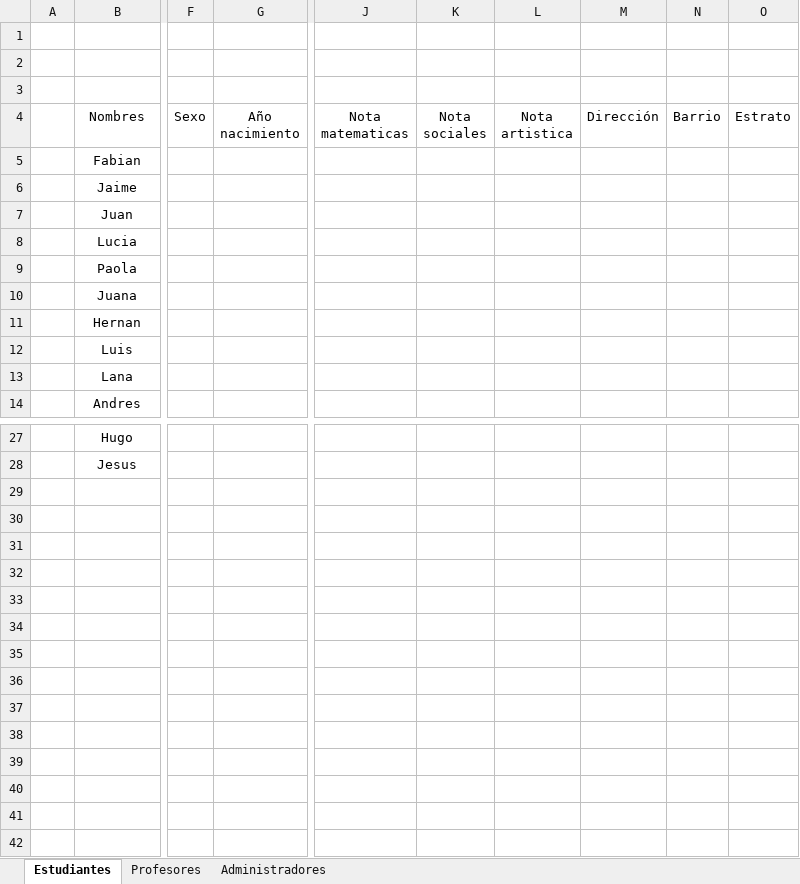
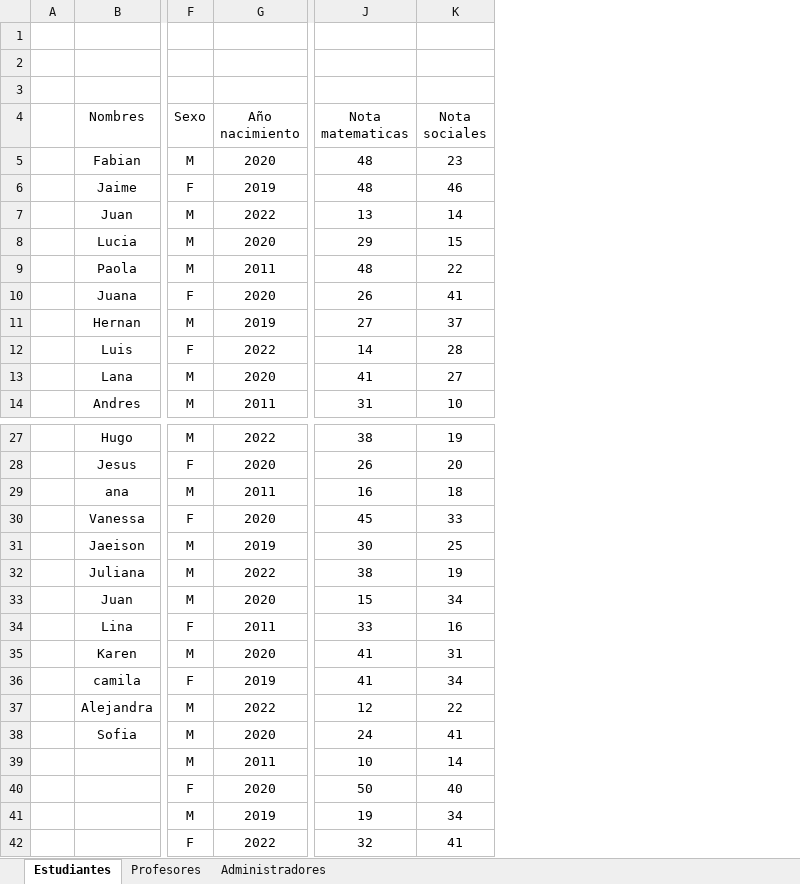
Before and after one commit to Tomasyarce2007/BaseDatos, an Excel workbook: Base de datos.xlsx, sheet Estudiantes, drawn as a sheet; only a part is shown, gaps mark what is left out; values as stored, in another font and other column widths than the file's, no borders; removed rows and columns are numbered as before the commit, all else as after; the diff covers the shown part only; the diff names each change by its address in the sheet, - before the commit and + after, or states it on an @@ line.

Commit message:
base de datosl

```diff
--- a/Base de datos.xlsx (sheet Estudiantes)
+++ b/Base de datos.xlsx (sheet Estudiantes)
-column F (Sexo), empty
-column G (Año nacimiento), empty
+column F (Sexo), rows 5-14: M | F | M | M | M | F | M | F | M | M; rows 27-42: M | F | M | F | M | M | M | F | M | F | M | M | M | F | M | F
+column G (Año nacimiento), rows 5-14: 2020 | 2019 | 2022 | 2020 | 2011 | 2020 | 2019 | 2022 | 2020 | 2011; rows 27-42: 2022 | 2020 | 2011 | 2020 | 2019 | 2022 | 2020 | 2011 | 2020 | 2019 | 2022 | 2020 | 2011 | 2020 | 2019 | 2022
-column J (Nota matematicas), empty
-column K (Nota sociales), empty
-column L (Nota artistica), empty
-column M (Dirección), empty
-column N (Barrio), empty
-column O (Estrato), empty
+column J (Nota matematicas), rows 5-14: 48 | 48 | 13 | 29 | 48 | 26 | 27 | 14 | 41 | 31; rows 27-42: 38 | 26 | 16 | 45 | 30 | 38 | 15 | 33 | 41 | 41 | 12 | 24 | 10 | 50 | 19 | 32
+column K (Nota sociales), rows 5-14: 23 | 46 | 14 | 15 | 22 | 41 | 37 | 28 | 27 | 10; rows 27-42: 19 | 20 | 18 | 33 | 25 | 19 | 34 | 16 | 31 | 34 | 22 | 41 | 14 | 40 | 34 | 41
-B29 (Nombres): (empty)
+B29 (Nombres): ana
-B30 (Nombres): (empty)
+B30 (Nombres): Vanessa
-B31 (Nombres): (empty)
+B31 (Nombres): Jaeison
-B32 (Nombres): (empty)
+B32 (Nombres): Juliana
-B33 (Nombres): (empty)
+B33 (Nombres): Juan
-B34 (Nombres): (empty)
+B34 (Nombres): Lina
-B35 (Nombres): (empty)
+B35 (Nombres): Karen
-B36 (Nombres): (empty)
+B36 (Nombres): camila
-B37 (Nombres): (empty)
+B37 (Nombres): Alejandra
-B38 (Nombres): (empty)
+B38 (Nombres): Sofia
```
Also changed, not shown: 5 added columns elsewhere in this sheet.
